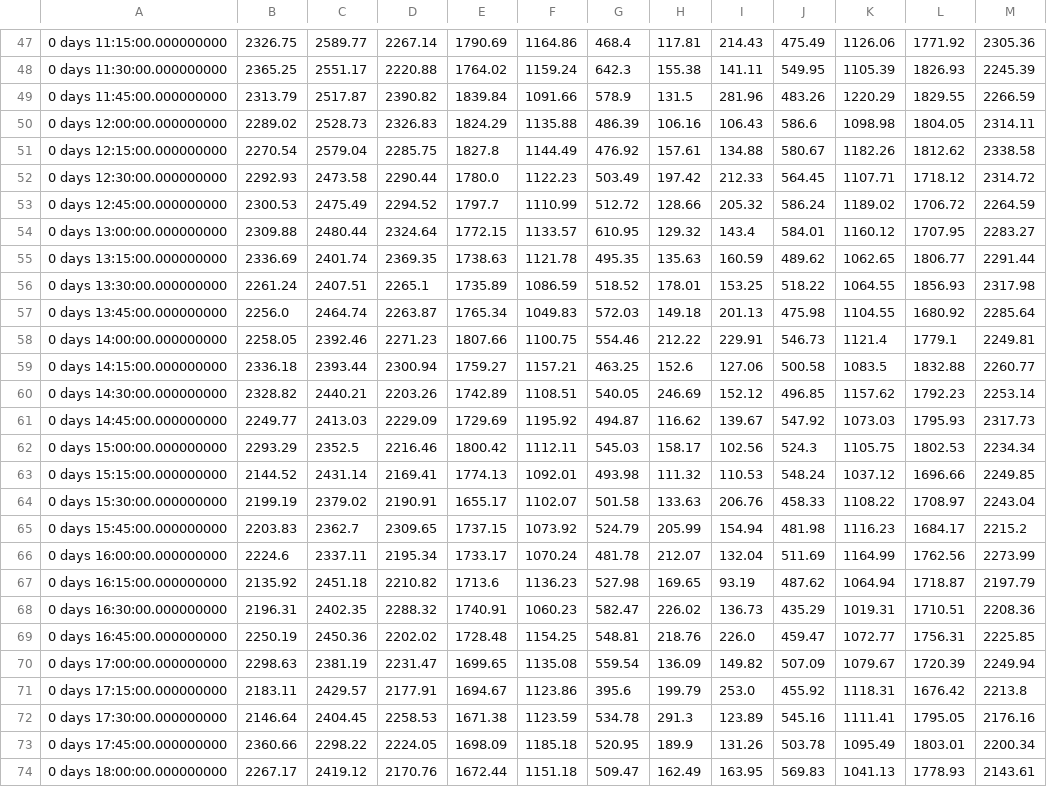
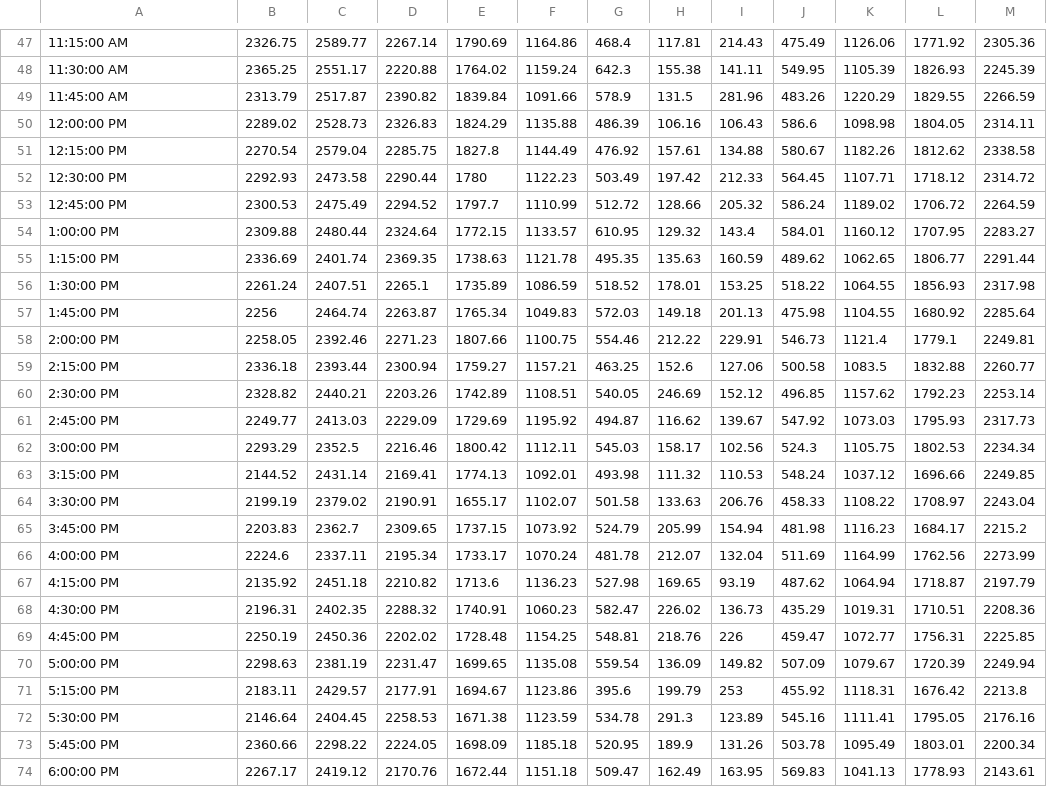
Before and after one commit to PacktWorkshops/The-Pandas-Workshop, a CSV file: Chapter02/Datasets/test_data_frame.csv, drawn as a sheet; only a part is shown, gaps mark what is left out; the diff covers the shown part only; the diff names each change by its address in the sheet, - before the commit and + after, or states it on an @@ line.

```diff
--- a/Chapter02/Datasets/test_data_frame.csv
+++ b/Chapter02/Datasets/test_data_frame.csv
-A47: 0 days 11:15:00.000000000
+A47: 11:15:00 AM
-A48: 0 days 11:30:00.000000000
+A48: 11:30:00 AM
-A49: 0 days 11:45:00.000000000
+A49: 11:45:00 AM
-A50: 0 days 12:00:00.000000000
+A50: 12:00:00 PM
-A51: 0 days 12:15:00.000000000
+A51: 12:15:00 PM
-A52: 0 days 12:30:00.000000000
+A52: 12:30:00 PM
-E52: 1780.0
+E52: 1780
-A53: 0 days 12:45:00.000000000
+A53: 12:45:00 PM
-A54: 0 days 13:00:00.000000000
+A54: 1:00:00 PM
-A55: 0 days 13:15:00.000000000
+A55: 1:15:00 PM
-A56: 0 days 13:30:00.000000000
+A56: 1:30:00 PM
-A57: 0 days 13:45:00.000000000
+A57: 1:45:00 PM
-B57: 2256.0
+B57: 2256
-A58: 0 days 14:00:00.000000000
+A58: 2:00:00 PM
-A59: 0 days 14:15:00.000000000
+A59: 2:15:00 PM
-A60: 0 days 14:30:00.000000000
+A60: 2:30:00 PM
-A61: 0 days 14:45:00.000000000
+A61: 2:45:00 PM
-A62: 0 days 15:00:00.000000000
+A62: 3:00:00 PM
-A63: 0 days 15:15:00.000000000
+A63: 3:15:00 PM
-A64: 0 days 15:30:00.000000000
+A64: 3:30:00 PM
-A65: 0 days 15:45:00.000000000
+A65: 3:45:00 PM
-A66: 0 days 16:00:00.000000000
+A66: 4:00:00 PM
-A67: 0 days 16:15:00.000000000
+A67: 4:15:00 PM
-A68: 0 days 16:30:00.000000000
+A68: 4:30:00 PM
-A69: 0 days 16:45:00.000000000
+A69: 4:45:00 PM
-I69: 226.0
+I69: 226
-A70: 0 days 17:00:00.000000000
+A70: 5:00:00 PM
-A71: 0 days 17:15:00.000000000
+A71: 5:15:00 PM
-I71: 253.0
+I71: 253
-A72: 0 days 17:30:00.000000000
+A72: 5:30:00 PM
-A73: 0 days 17:45:00.000000000
+A73: 5:45:00 PM
-A74: 0 days 18:00:00.000000000
+A74: 6:00:00 PM
```
Also changed, not shown: 89 edited cells elsewhere in this file, Chapter02/Datasets/test_series.csv, 4 other files.
